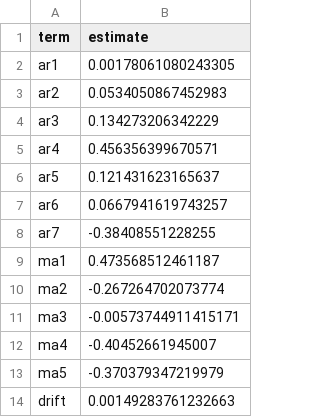
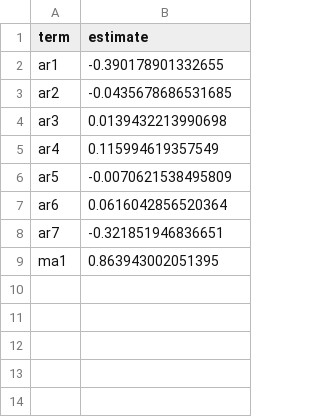
Before and after one commit to michaelmnguyenn/3350R, a CSV file: _extras/q4_rr_coefficients.csv, drawn as a sheet.

```diff
--- a/_extras/q4_rr_coefficients.csv
+++ b/_extras/q4_rr_coefficients.csv
@@ -1,14 +1,9 @@
 "term","estimate"
-"ar1",0.00178061080243305
-"ar2",0.0534050867452983
-"ar3",0.134273206342229
-"ar4",0.456356399670571
-"ar5",0.121431623165637
-"ar6",0.0667941619743257
-"ar7",-0.38408551228255
-"ma1",0.473568512461187
-"ma2",-0.267264702073774
-"ma3",-0.00573744911415171
-"ma4",-0.40452661945007
-"ma5",-0.370379347219979
-"drift",0.00149283761232663
+"ar1",-0.390178901332655
+"ar2",-0.0435678686531685
+"ar3",0.0139432213990698
+"ar4",0.115994619357549
+"ar5",-0.0070621538495809
+"ar6",0.0616042856520364
+"ar7",-0.321851946836651
+"ma1",0.863943002051395
```
Also changed, not shown: q6_final_coefficients_long.csv, q6_final_diagnostics.csv, 10 other files.
